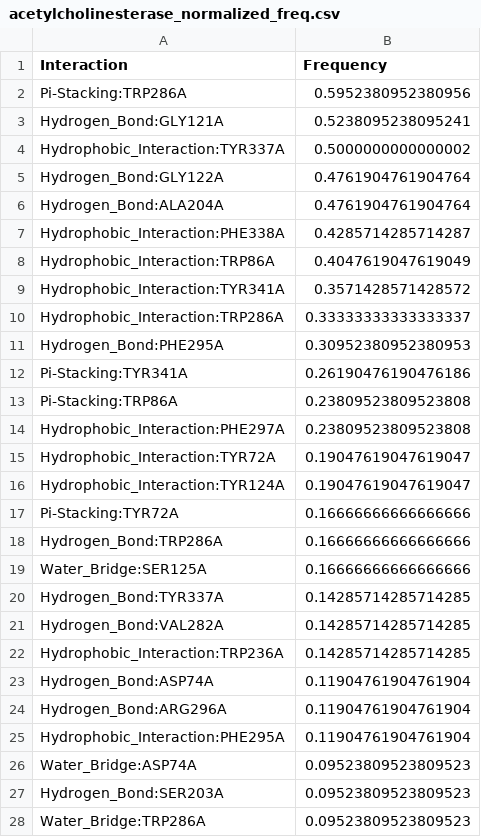
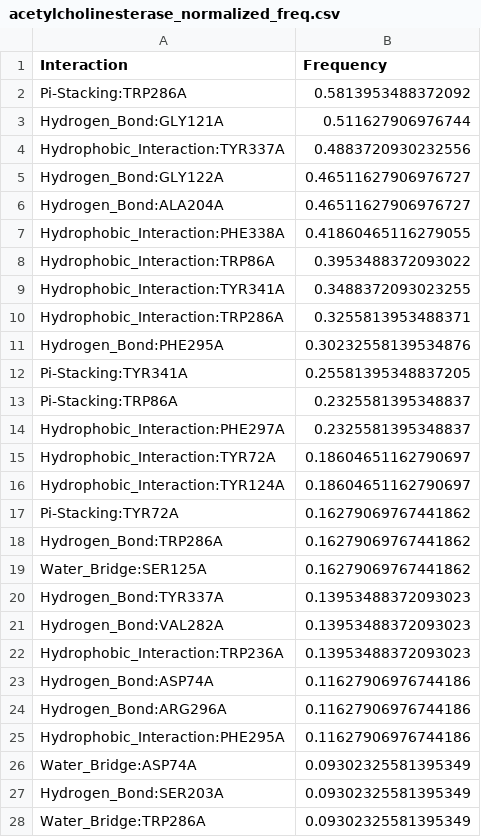
Before and after one commit to michabirklbauer/protein_docking, a CSV file: data/acetylcholinesterase/results/acetylcholinesterase_normalized_freq.csv, drawn as a sheet; only a part is shown; the diff covers the shown part only.

Commit message:
update ACHE results for new training set

```diff
--- a/data/acetylcholinesterase/results/acetylcholinesterase_normalized_freq.csv
+++ b/data/acetylcholinesterase/results/acetylcholinesterase_normalized_freq.csv
@@ -1,28 +1,28 @@
 Interaction;Frequency
-Pi-Stacking:TRP286A;0.5952380952380956
-Hydrogen_Bond:GLY121A;0.5238095238095241
-Hydrophobic_Interaction:TYR337A;0.5000000000000002
-Hydrogen_Bond:GLY122A;0.4761904761904764
-Hydrogen_Bond:ALA204A;0.4761904761904764
-Hydrophobic_Interaction:PHE338A;0.4285714285714287
-Hydrophobic_Interaction:TRP86A;0.4047619047619049
-Hydrophobic_Interaction:TYR341A;0.3571428571428572
-Hydrophobic_Interaction:TRP286A;0.33333333333333337
-Hydrogen_Bond:PHE295A;0.30952380952380953
-Pi-Stacking:TYR341A;0.26190476190476186
-Pi-Stacking:TRP86A;0.23809523809523808
-Hydrophobic_Interaction:PHE297A;0.23809523809523808
-Hydrophobic_Interaction:TYR72A;0.19047619047619047
-Hydrophobic_Interaction:TYR124A;0.19047619047619047
-Pi-Stacking:TYR72A;0.16666666666666666
-Hydrogen_Bond:TRP286A;0.16666666666666666
-Water_Bridge:SER125A;0.16666666666666666
-Hydrogen_Bond:TYR337A;0.14285714285714285
-Hydrogen_Bond:VAL282A;0.14285714285714285
-Hydrophobic_Interaction:TRP236A;0.14285714285714285
-Hydrogen_Bond:ASP74A;0.11904761904761904
-Hydrogen_Bond:ARG296A;0.11904761904761904
-Hydrophobic_Interaction:PHE295A;0.11904761904761904
-Water_Bridge:ASP74A;0.09523809523809523
-Hydrogen_Bond:SER203A;0.09523809523809523
-Water_Bridge:TRP286A;0.09523809523809523
+Pi-Stacking:TRP286A;0.5813953488372092
+Hydrogen_Bond:GLY121A;0.511627906976744
+Hydrophobic_Interaction:TYR337A;0.4883720930232556
+Hydrogen_Bond:GLY122A;0.46511627906976727
+Hydrogen_Bond:ALA204A;0.46511627906976727
+Hydrophobic_Interaction:PHE338A;0.41860465116279055
+Hydrophobic_Interaction:TRP86A;0.3953488372093022
+Hydrophobic_Interaction:TYR341A;0.3488372093023255
+Hydrophobic_Interaction:TRP286A;0.3255813953488371
+Hydrogen_Bond:PHE295A;0.30232558139534876
+Pi-Stacking:TYR341A;0.25581395348837205
+Pi-Stacking:TRP86A;0.2325581395348837
+Hydrophobic_Interaction:PHE297A;0.2325581395348837
+Hydrophobic_Interaction:TYR72A;0.18604651162790697
+Hydrophobic_Interaction:TYR124A;0.18604651162790697
+Pi-Stacking:TYR72A;0.16279069767441862
+Hydrogen_Bond:TRP286A;0.16279069767441862
+Water_Bridge:SER125A;0.16279069767441862
+Hydrogen_Bond:TYR337A;0.13953488372093023
+Hydrogen_Bond:VAL282A;0.13953488372093023
+Hydrophobic_Interaction:TRP236A;0.13953488372093023
+Hydrogen_Bond:ASP74A;0.11627906976744186
+Hydrogen_Bond:ARG296A;0.11627906976744186
+Hydrophobic_Interaction:PHE295A;0.11627906976744186
+Water_Bridge:ASP74A;0.09302325581395349
+Hydrogen_Bond:SER203A;0.09302325581395349
+Water_Bridge:TRP286A;0.09302325581395349
```
Also changed, not shown: 38 edited cells elsewhere in this file, 4 other files.
